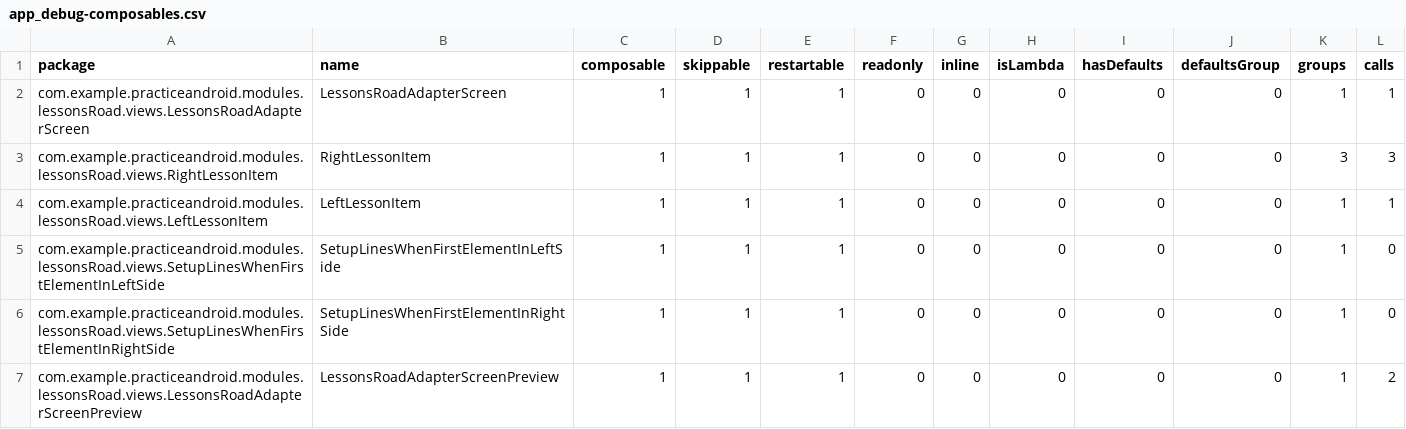
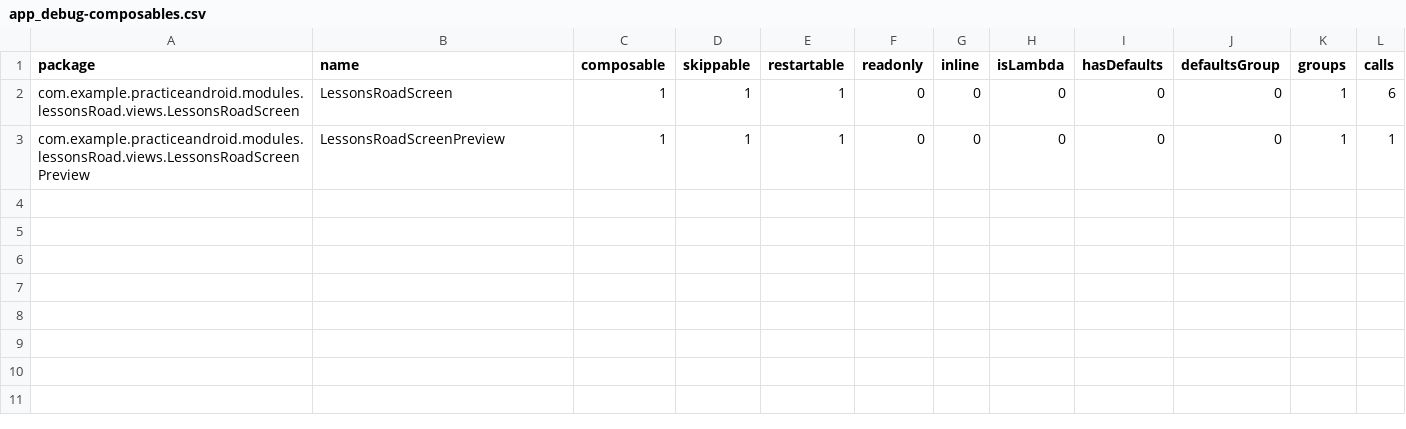
Before and after one commit to antonymofyou/practiceAndroid, a CSV file: app/build/compose_compiler/app_debug-composables.csv, drawn as a sheet.

```diff
--- a/app/build/compose_compiler/app_debug-composables.csv
+++ b/app/build/compose_compiler/app_debug-composables.csv
@@ -1,7 +1,3 @@
 package,name,composable,skippable,restartable,readonly,inline,isLambda,hasDefaults,defaultsGroup,groups,calls,
-com.example.practiceandroid.modules.lessonsRoad.views.LessonsRoadAdapterScreen,LessonsRoadAdapterScreen,1,1,1,0,0,0,0,0,1,1,
-com.example.practiceandroid.modules.lessonsRoad.views.RightLessonItem,RightLessonItem,1,1,1,0,0,0,0,0,3,3,
-com.example.practiceandroid.modules.lessonsRoad.views.LeftLessonItem,LeftLessonItem,1,1,1,0,0,0,0,0,1,1,
-com.example.practiceandroid.modules.lessonsRoad.views.SetupLinesWhenFirstElementInLeftSide,SetupLinesWhenFirstElementInLeftSide,1,1,1,0,0,0,0,0,1,0,
-com.example.practiceandroid.modules.lessonsRoad.views.SetupLinesWhenFirstElementInRightSide,SetupLinesWhenFirstElementInRightSide,1,1,1,0,0,0,0,0,1,0,
-com.example.practiceandroid.modules.lessonsRoad.views.LessonsRoadAdapterScreenPreview,LessonsRoadAdapterScreenPreview,1,1,1,0,0,0,0,0,1,2,
+com.example.practiceandroid.modules.lessonsRoad.views.LessonsRoadScreen,LessonsRoadScreen,1,1,1,0,0,0,0,0,1,6,
+com.example.practiceandroid.modules.lessonsRoad.views.LessonsRoadScreenPreview,LessonsRoadScreenPreview,1,1,1,0,0,0,0,0,1,1,
```
Also changed, not shown: 46 other files.
